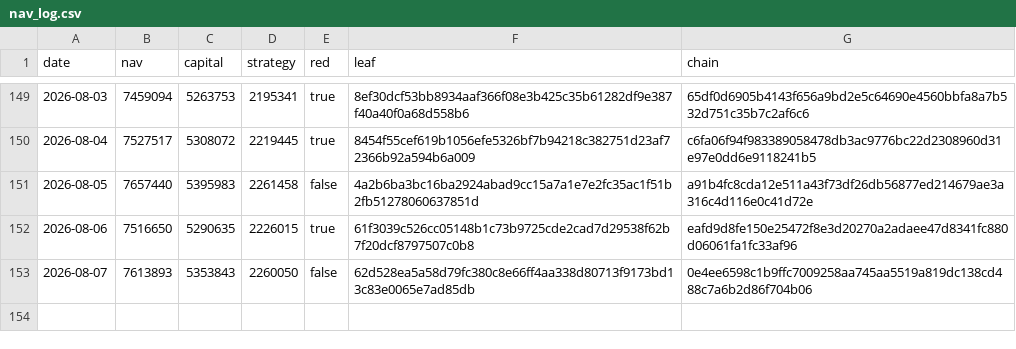
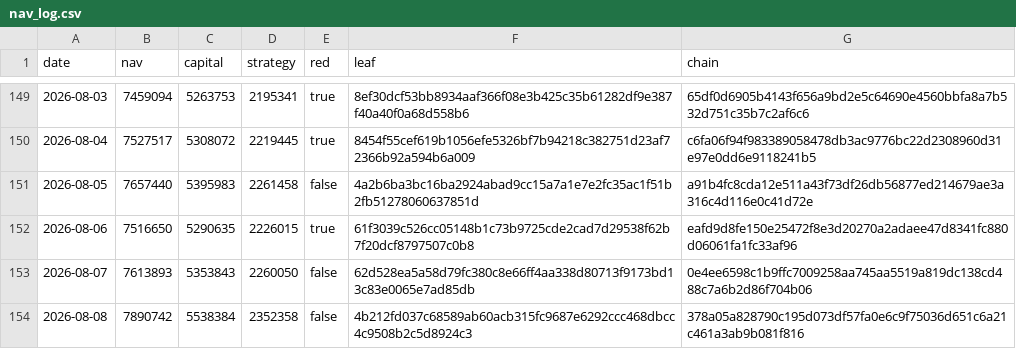
Before and after one commit to zglide/slvce-attestation, a CSV file: nav_log.csv, drawn as a sheet; only a part is shown, gaps mark what is left out; the diff names each change by its address in the sheet, - before the commit and + after, or states it on an @@ line.

```diff
--- a/nav_log.csv
+++ b/nav_log.csv
+row 154: 2026-08-08 | 7890742 | 5538384 | 2352358 | false | 4b212fd037c68589ab60acb315fc9687e6292ccc468dbcc4c9508b2c5d8924c3 | 378a05a828790c195d073df57fa0e6c9f75036d651c6a21c461a3ab9b081f816
```
Also changed, not shown: 4 other files.
